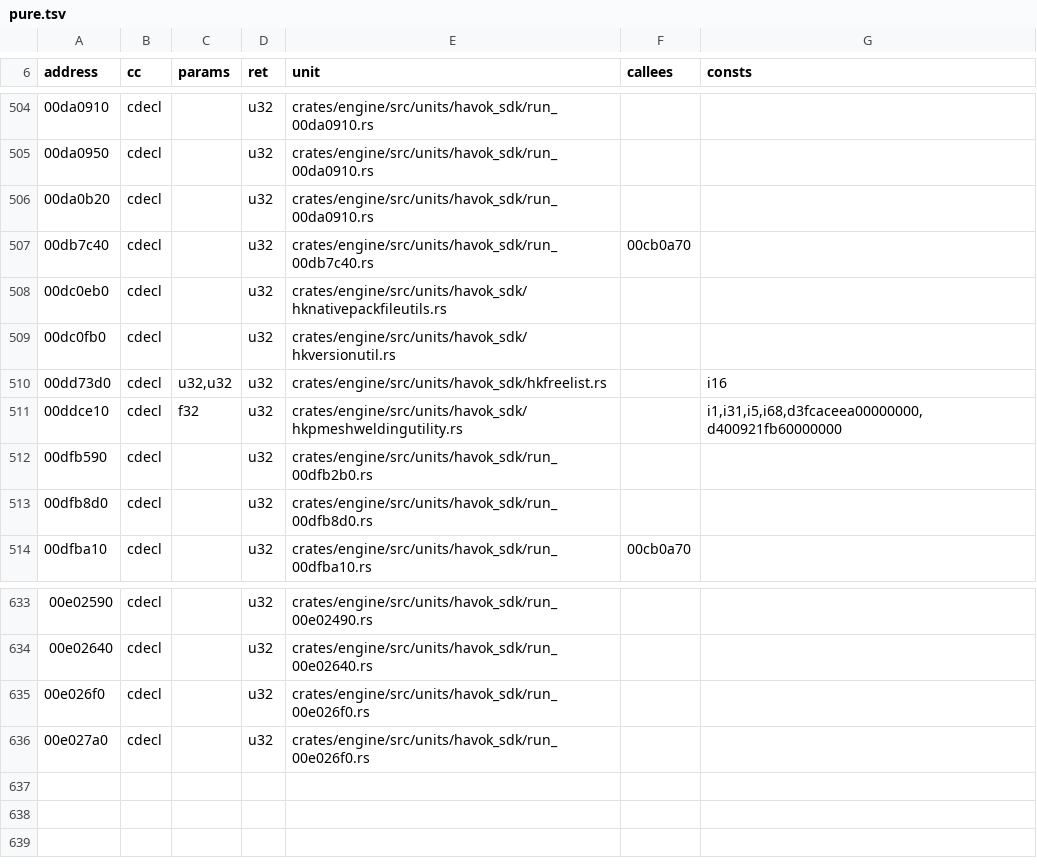
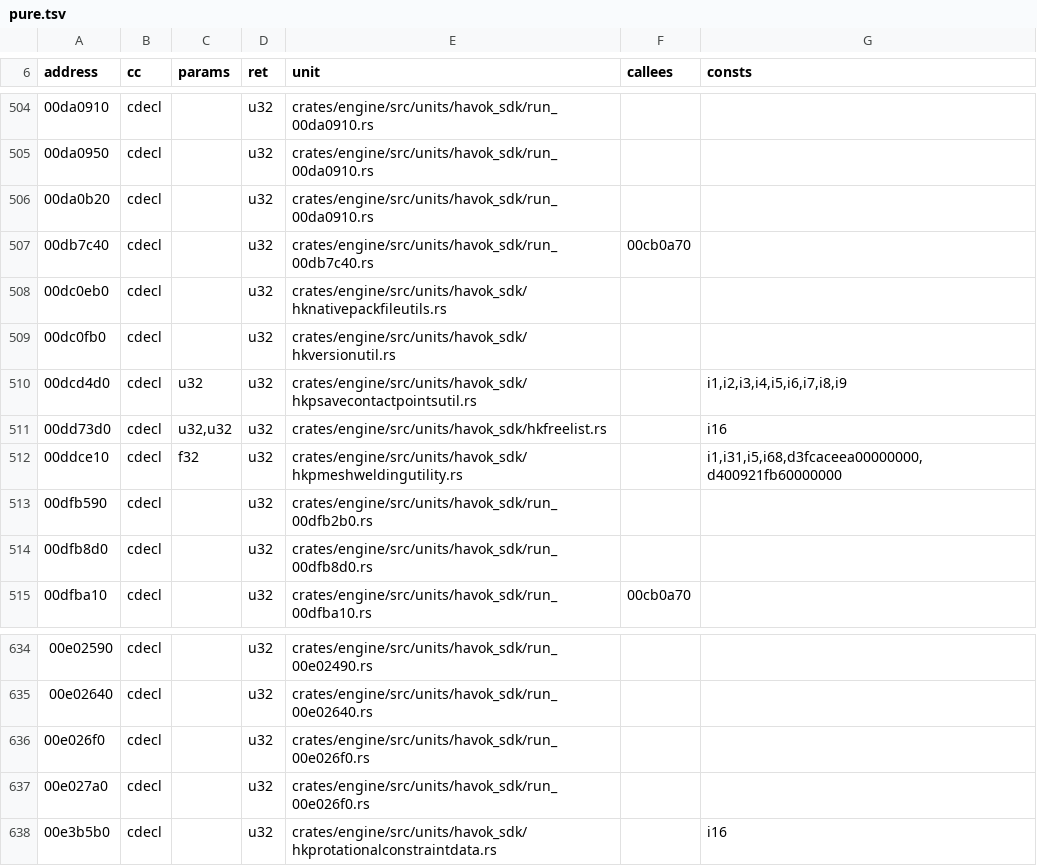
Before and after one commit to DerilDX/nv-rs-nx, a TSV file: research/nv-oracle/nv-pure/pure.tsv, drawn as a sheet; only a part is shown, gaps mark what is left out.

```diff
--- a/research/nv-oracle/nv-pure/pure.tsv
+++ b/research/nv-oracle/nv-pure/pure.tsv
@@ -509,2 +509,3 @@ address	cc	params	ret	unit	callees	consts
 00dc0fb0	cdecl		u32	crates/engine/src/units/havok_sdk/hkversionutil.rs		
+00dcd4d0	cdecl	u32	u32	crates/engine/src/units/havok_sdk/hkpsavecontactpointsutil.rs		i1,i2,i3,i4,i5,i6,i7,i8,i9
 00dd73d0	cdecl	u32,u32	u32	crates/engine/src/units/havok_sdk/hkfreelist.rs		i16
@@ -636 +637,2 @@ address	cc	params	ret	unit	callees	consts
 00e027a0	cdecl		u32	crates/engine/src/units/havok_sdk/run_00e026f0.rs		
+00e3b5b0	cdecl		u32	crates/engine/src/units/havok_sdk/hkprotationalconstraintdata.rs		i16
```
Also changed, not shown: 39 other files.
